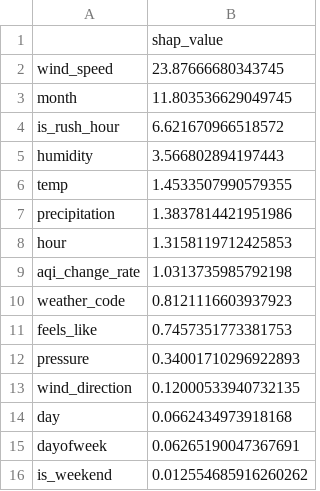
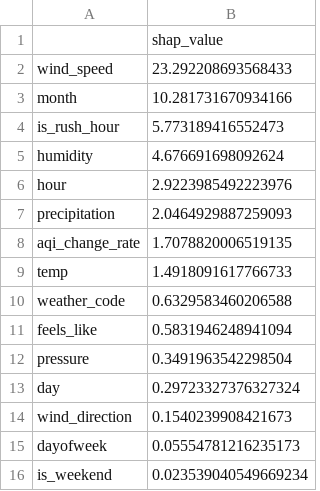
Before and after one commit to FaiqaRashid99/aqi-predictor, a CSV file: models/shap_importance.csv, drawn as a sheet.

```diff
--- a/models/shap_importance.csv
+++ b/models/shap_importance.csv
@@ -1,16 +1,16 @@
 ,shap_value
-wind_speed,23.87666680343745
-month,11.803536629049745
-is_rush_hour,6.621670966518572
-humidity,3.566802894197443
-temp,1.4533507990579355
-precipitation,1.3837814421951986
-hour,1.3158119712425853
-aqi_change_rate,1.0313735985792198
-weather_code,0.8121116603937923
-feels_like,0.7457351773381753
-pressure,0.34001710296922893
-wind_direction,0.12000533940732135
-day,0.0662434973918168
-dayofweek,0.06265190047367691
-is_weekend,0.012554685916260262
+wind_speed,23.292208693568433
+month,10.281731670934166
+is_rush_hour,5.773189416552473
+humidity,4.676691698092624
+hour,2.9223985492223976
+precipitation,2.0464929887259093
+aqi_change_rate,1.7078820006519135
+temp,1.4918091617766733
+weather_code,0.6329583460206588
+feels_like,0.5831946248941094
+pressure,0.3491963542298504
+day,0.29723327376327324
+wind_direction,0.1540239908421673
+dayofweek,0.05554781216235173
+is_weekend,0.023539040549669234
```
Also changed, not shown: 1 other file.
